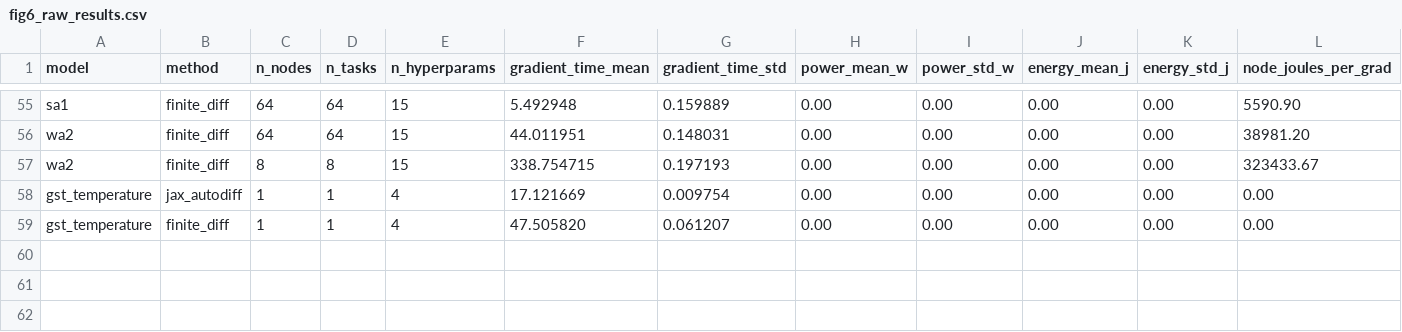
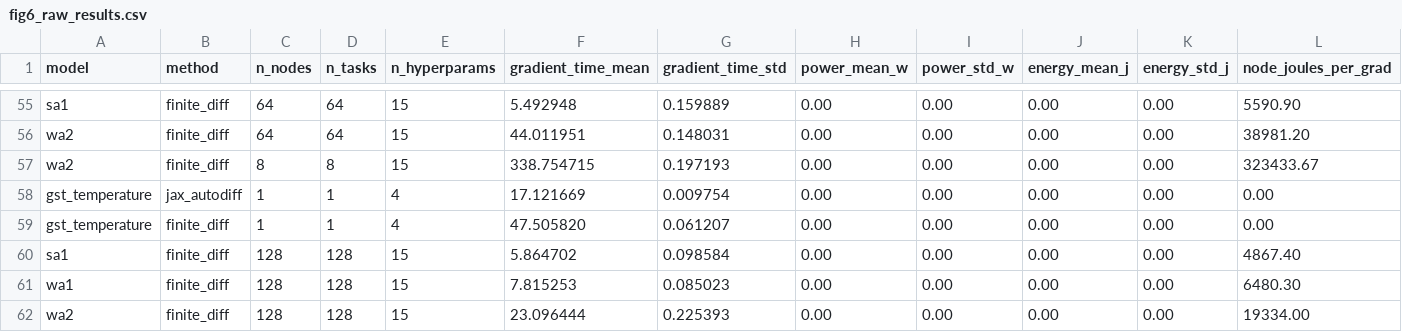
Before and after one commit to affifboudaoud/adelia-artifact, a CSV file: plotting/data/fig6_raw_results.csv, drawn as a sheet; only a part is shown, gaps mark what is left out; rows hold the shown columns only; the diff names each change by its address in the sheet, - before the commit and + after, or states it on an @@ line.

Commit message:
Add 128 nodes data and plotting improvements

```diff
--- a/plotting/data/fig6_raw_results.csv
+++ b/plotting/data/fig6_raw_results.csv
+row 60: sa1 | finite_diff | 128 | 128 | 15 | 5.864702 | 0.098584 | 0.00 | 0.00 | 0.00 | 0.00 | 4867.40
+row 61: wa1 | finite_diff | 128 | 128 | 15 | 7.815253 | 0.085023 | 0.00 | 0.00 | 0.00 | 0.00 | 6480.30
+row 62: wa2 | finite_diff | 128 | 128 | 15 | 23.096444 | 0.225393 | 0.00 | 0.00 | 0.00 | 0.00 | 19334.00
```
Also changed, not shown: plotting/data/resource_efficiency_all_updated.csv, 14 other files.
